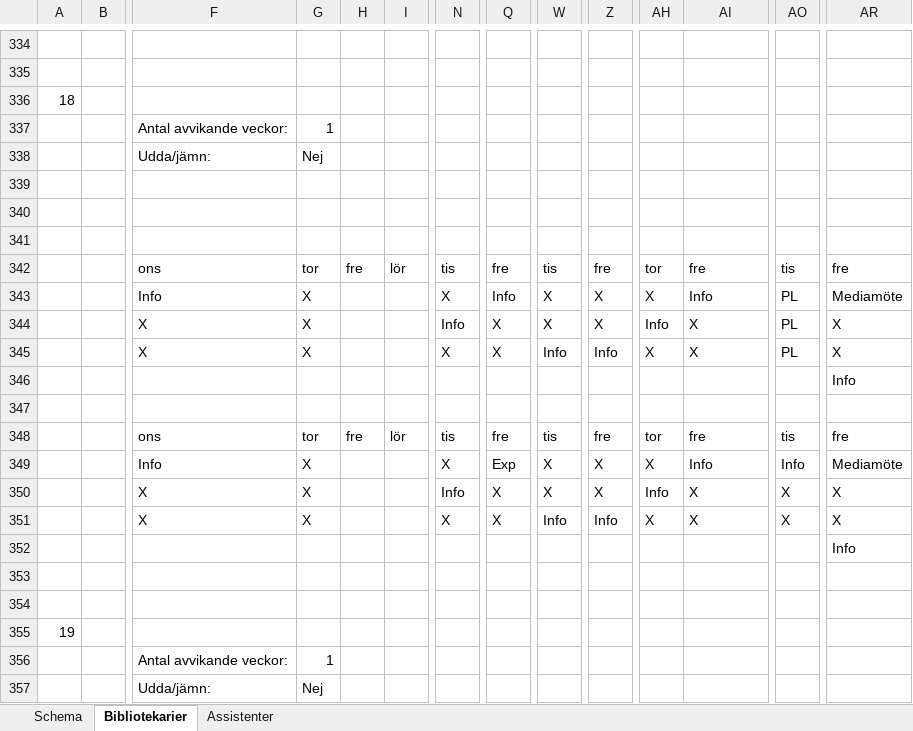
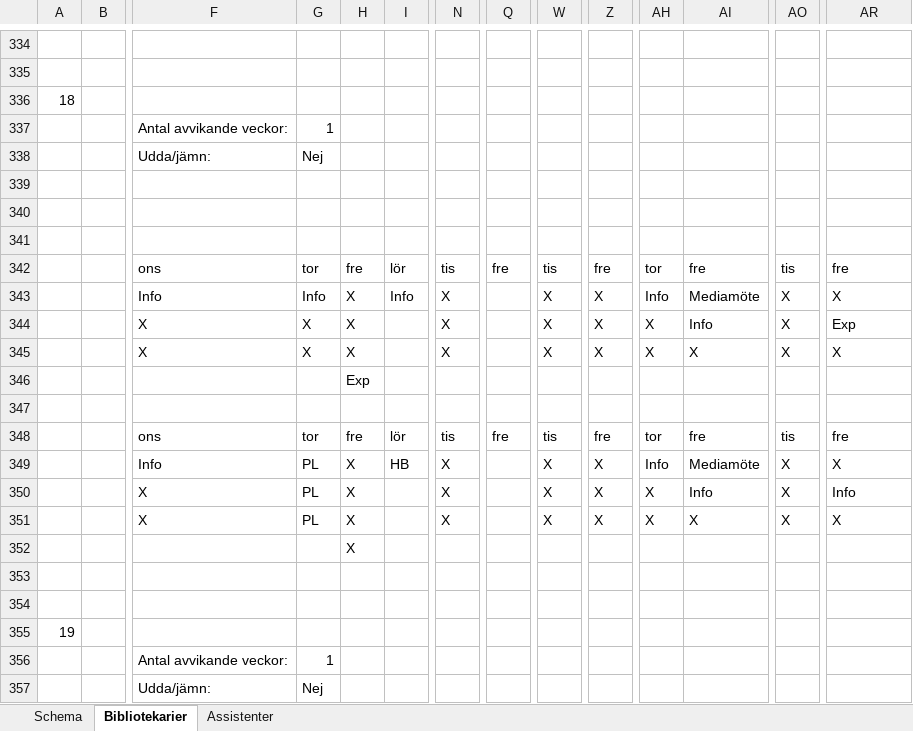
Before and after one commit to Optoteket/main, an Excel workbook: AMPLmodel/Visualisation/Visualize10weeks.xlsm, sheet Bibliotekarier, drawn as a sheet; only a part is shown, gaps mark what is left out; values as stored, in another font and other column widths than the file's, no cell formats; conditional formats not drawn; removed rows and columns are numbered as before the commit, all else as after; rows hold the shown columns only; the diff covers the shown part only; the diff names each change by its address in the sheet, - before the commit and + after, or states it on an @@ line.

```diff
--- a/AMPLmodel/Visualisation/Visualize10weeks.xlsm (sheet Bibliotekarier)
+++ b/AMPLmodel/Visualisation/Visualize10weeks.xlsm (sheet Bibliotekarier)
@@ row 339 moved to row 434: Helg vecka: @@
@@ row 301 moved to row 339: Helg vecka: @@
-row 343:  |  | Info | X |  |  | X | Info | X | X | X | Info | PL | Mediamöte
+row 343:  |  | Info | Info | X | Info | X |  | X | X | Info | Mediamöte | X | X
-H344:H345: (empty)
+H344:H345: X
-N344: Info
+N344: X
-Q344:Q345: X
+Q344:Q345: (empty)
-AH344: Info
+AH344: X
-AI344: X
+AI344: Info
-AO344:AO345: PL
+AO344:AO345: X
-AR344: X
+AR344: Exp
-W345: Info
+W345: X
-Z345: Info
+Z345: X
-H346: (empty)
+H346: Exp
-AR346: Info
+AR346: (empty)
-row 349:  |  | Info | X |  |  | X | Exp | X | X | X | Info | Info | Mediamöte
+row 349:  |  | Info | PL | X | HB | X |  | X | X | Info | Mediamöte | X | X
-G350:G351: X
+G350:G351: PL
-H350:H351: (empty)
+H350:H351: X
-N350: Info
+N350: X
-Q350:Q351: X
+Q350:Q351: (empty)
-AH350: Info
+AH350: X
-AI350: X
+AI350: Info
-AR350: X
+AR350: Info
-W351: Info
+W351: X
-Z351: Info
+Z351: X
-row 352:  |  |  |  |  |  |  |  |  |  |  |  |  | Info
+row 352:  |  |  |  | X
```
Also changed, not shown: 18 added rows, 18 removed rows, 7 moved rows and 1077 edited cells elsewhere in this sheet, sheet Assistenter, sheet Schema, cell formats, 10 other files.
